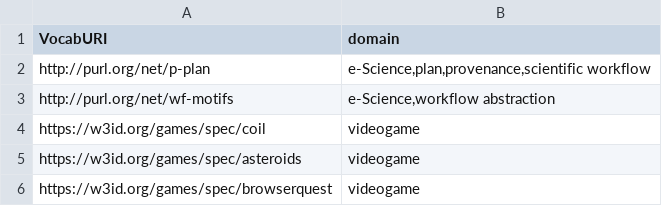
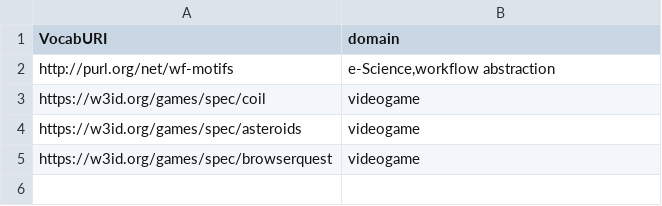
Before and after one commit to ahmad88me/vocab.linkeddata.es, a CSV file: Vocabularies.csv, drawn as a sheet.

Commit message:
Update Vocabularies.csv

```diff
--- a/Vocabularies.csv
+++ b/Vocabularies.csv
@@ -1,3 +1,2 @@
 VocabURI;domain
-http://purl.org/net/p-plan;e-Science,plan,provenance,scientific workflow
 http://purl.org/net/wf-motifs;e-Science,workflow abstraction
```
